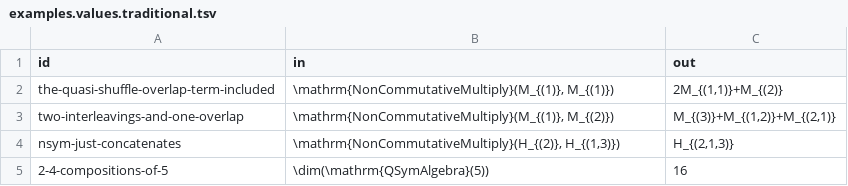
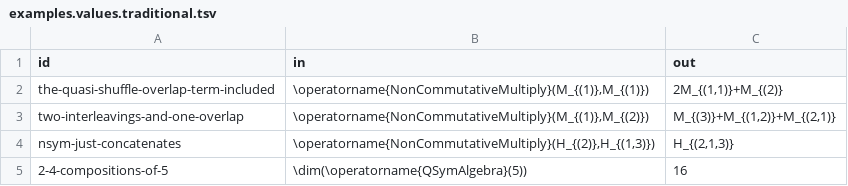
Before and after one commit to enumeratio/hopf, a TSV file: reference/QSymM/examples.values.traditional.tsv, drawn as a sheet.

```diff
--- a/reference/QSymM/examples.values.traditional.tsv
+++ b/reference/QSymM/examples.values.traditional.tsv
@@ -1,5 +1,5 @@
 id	in	out
-the-quasi-shuffle-overlap-term-included	\mathrm{NonCommutativeMultiply}(M_{(1)}, M_{(1)})	2M_{(1,1)}+M_{(2)}
-two-interleavings-and-one-overlap	\mathrm{NonCommutativeMultiply}(M_{(1)}, M_{(2)})	M_{(3)}+M_{(1,2)}+M_{(2,1)}
-nsym-just-concatenates	\mathrm{NonCommutativeMultiply}(H_{(2)}, H_{(1,3)})	H_{(2,1,3)}
-2-4-compositions-of-5	\dim(\mathrm{QSymAlgebra}(5))	16
+the-quasi-shuffle-overlap-term-included	\operatorname{NonCommutativeMultiply}(M_{(1)},M_{(1)})	2M_{(1,1)}+M_{(2)}
+two-interleavings-and-one-overlap	\operatorname{NonCommutativeMultiply}(M_{(1)},M_{(2)})	M_{(3)}+M_{(1,2)}+M_{(2,1)}
+nsym-just-concatenates	\operatorname{NonCommutativeMultiply}(H_{(2)},H_{(1,3)})	H_{(2,1,3)}
+2-4-compositions-of-5	\dim(\operatorname{QSymAlgebra}(5))	16
```
Also changed, not shown: reference/Antipode/examples.values.traditional.tsv, reference/Coproduct/examples.values.traditional.tsv, 5 other files.
